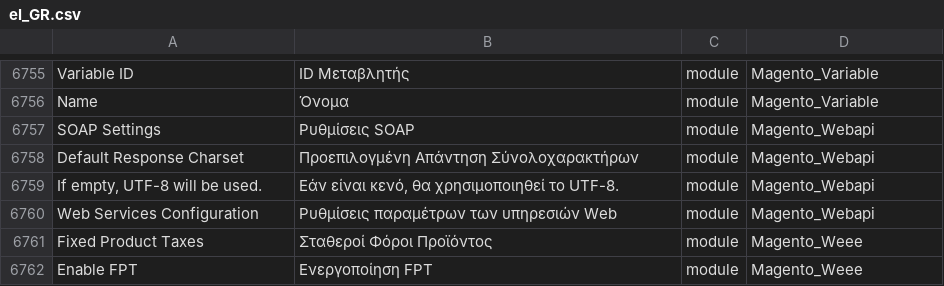
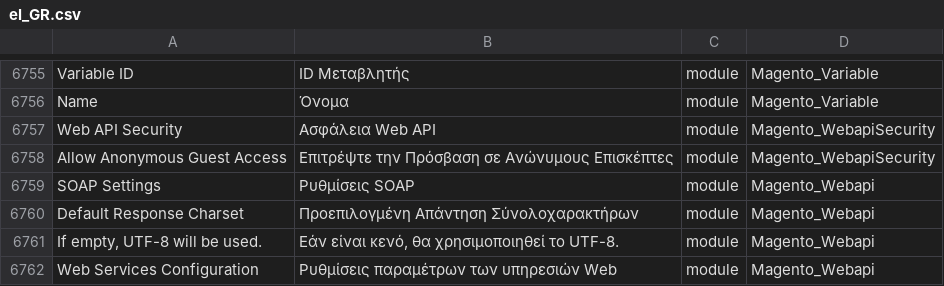
Before and after one commit to Magento2Translations/language_el_gr, a CSV file: el_GR.csv, drawn as a sheet; only a part is shown, gaps mark what is left out; the shorter side is filled out with more unchanged rows; the diff names each change by its address in the sheet, - before the commit and + after, or states it on an @@ line.

```diff
--- a/el_GR.csv
+++ b/el_GR.csv
+row 6757: Web API Security | Ασφάλεια Web API | module | Magento_WebapiSecurity
+row 6758: Allow Anonymous Guest Access | Επιτρέψτε την Πρόσβαση σε Ανώνυμους Επισκέπτες | module | Magento_WebapiSecurity
```
Also changed, not shown: 1 other file.
